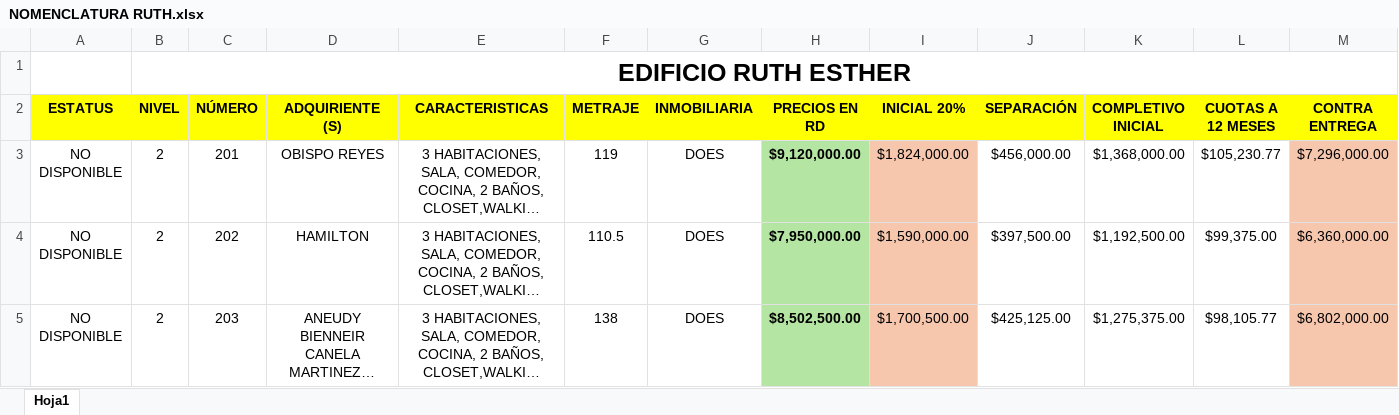
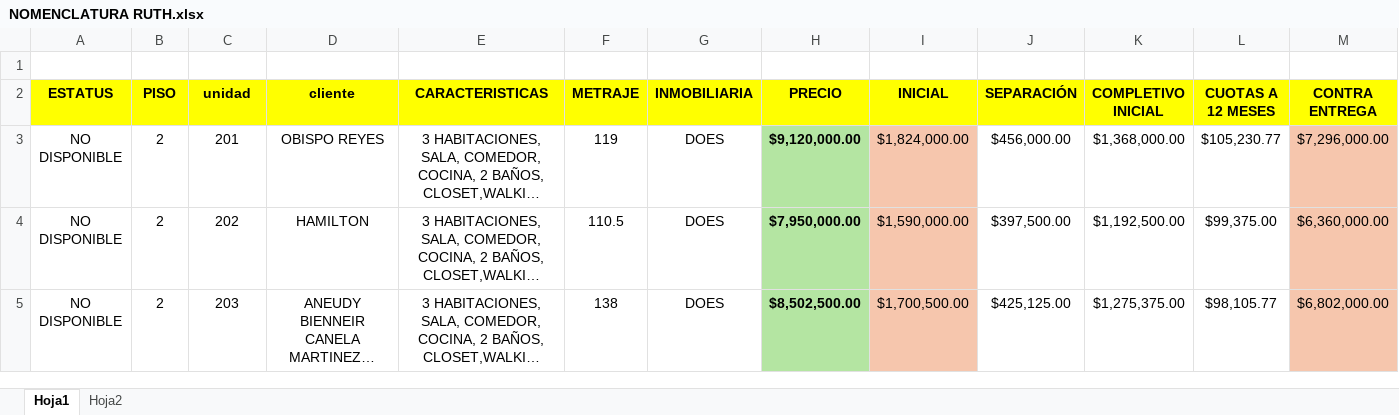
Before and after one commit to AndresAlvarez564/JAM-Construcciones, an Excel workbook: docs/Exels/NOMENCLATURA RUTH.xlsx, sheet Hoja1, drawn as a sheet; only a part is shown; long unchanged cells end in …; values as stored, in another font and other column widths than the file's, no borders; conditional formats not drawn; the diff names each change by its address in the sheet, - before the commit and + after, or states it on an @@ line.

```diff
--- a/docs/Exels/NOMENCLATURA RUTH.xlsx (sheet Hoja1)
+++ b/docs/Exels/NOMENCLATURA RUTH.xlsx (sheet Hoja1)
+sheet tab: Hoja2
-B1 (PISO): EDIFICIO RUTH ESTHER
+B1 (PISO): (empty)
-B1:M1 merged
-B2: NIVEL
+B2: PISO
-C2: NÚMERO
+C2: unidad
-D2: ADQUIRIENTE (S)
+D2: cliente
-H2: PRECIOS EN RD
+H2: PRECIO
-I2: INICIAL 20%
+I2: INICIAL
```
Also changed, not shown: 8 other files.
